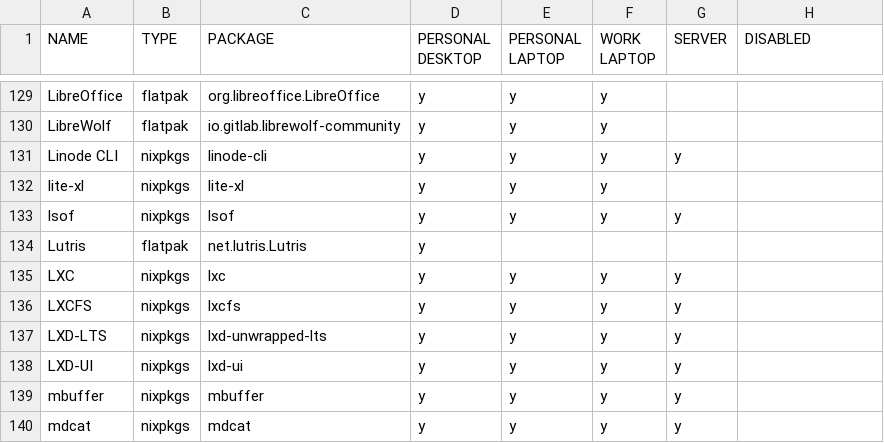
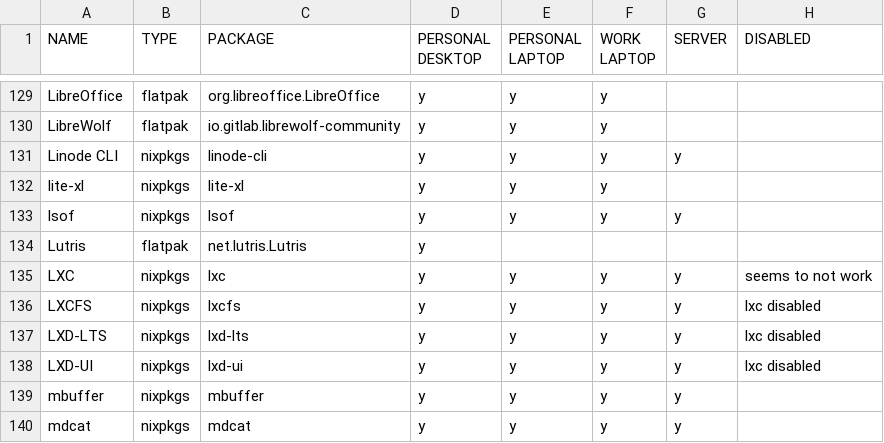
Before and after one commit to rvenutolo/packages, a CSV file: universal.csv, drawn as a sheet; only a part is shown, gaps mark what is left out.

Commit message:
disable lxc stuff

```diff
--- a/universal.csv
+++ b/universal.csv
@@ -134,6 +134,6 @@ lsof,nixpkgs,lsof,y,y,y,y,
 Lutris,flatpak,net.lutris.Lutris,y,,,,
-LXC,nixpkgs,lxc,y,y,y,y,
-LXCFS,nixpkgs,lxcfs,y,y,y,y,
-LXD-LTS,nixpkgs,lxd-unwrapped-lts,y,y,y,y,
-LXD-UI,nixpkgs,lxd-ui,y,y,y,y,
+LXC,nixpkgs,lxc,y,y,y,y,seems to not work
+LXCFS,nixpkgs,lxcfs,y,y,y,y,lxc disabled
+LXD-LTS,nixpkgs,lxd-lts,y,y,y,y,lxc disabled
+LXD-UI,nixpkgs,lxd-ui,y,y,y,y,lxc disabled
 mbuffer,nixpkgs,mbuffer,y,y,y,y,
```
